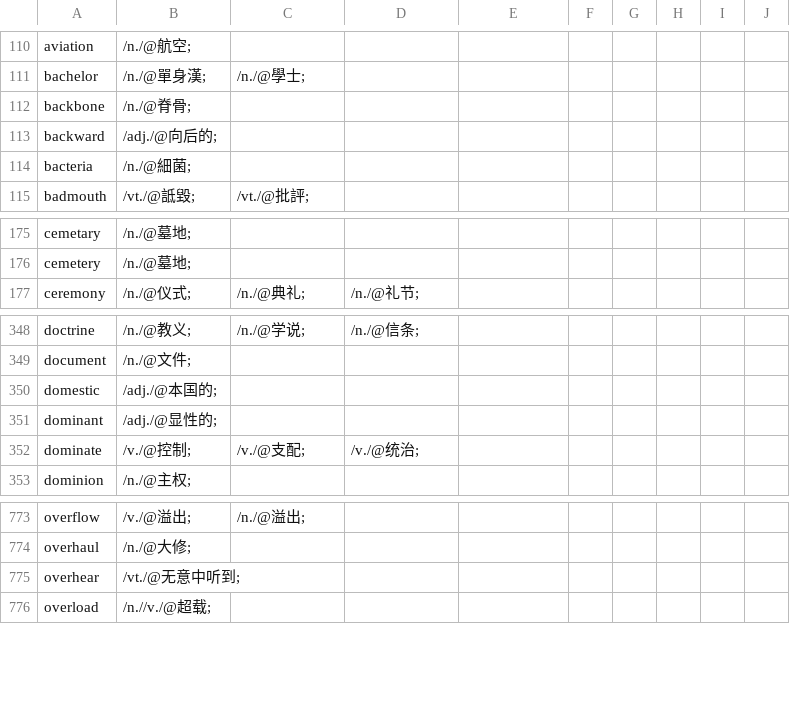
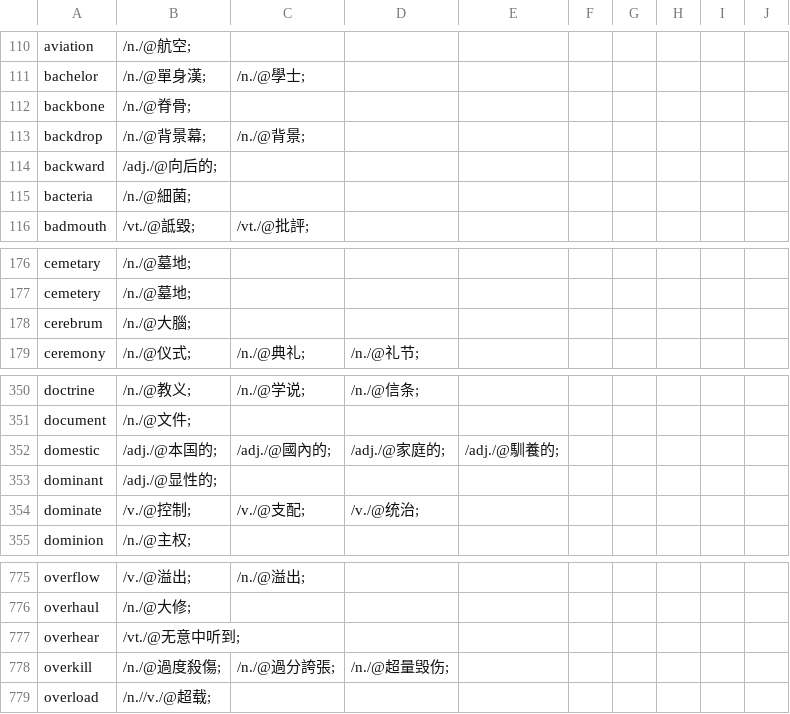
Before and after one commit to yhnnd/wordlab, a CSV file: Files/lang/ch/chinese8.csv, drawn as a sheet; only a part is shown, gaps mark what is left out.

```diff
--- a/Files/lang/ch/chinese8.csv
+++ b/Files/lang/ch/chinese8.csv
@@ -112,2 +112,3 @@ bachelor ,/n./@單身漢;,/n./@學士;
 backbone ,/n./@脊骨;
+backdrop ,/n./@背景幕;,/n./@背景;
 backward ,/adj./@向后的;
@@ -176,2 +177,3 @@ cemetary ,/n./@墓地;
 cemetery ,/n./@墓地;
+cerebrum ,/n./@大腦;
 ceremony ,/n./@仪式;,/n./@典礼;,/n./@礼节;
@@ -349,3 +351,3 @@ doctrine ,/n./@教义;,/n./@学说;,/n./@信条;
 document ,/n./@文件;
-domestic ,/adj./@本国的;
+domestic ,/adj./@本国的;,/adj./@國內的;,/adj./@家庭的;,/adj./@馴養的;
 dominant ,/adj./@显性的;
@@ -775,2 +777,3 @@ overhaul ,/n./@大修;
 overhear ,/vt./@无意中听到;
+overkill ,/n./@過度殺傷;,/n./@過分誇張;,/n./@超量毁伤;
 overload ,/n.//v./@超载;
```
Also changed, not shown: Files/lang/ch/chinese10.csv, Files/lang/ch/chinese4.csv, 20 other files.
